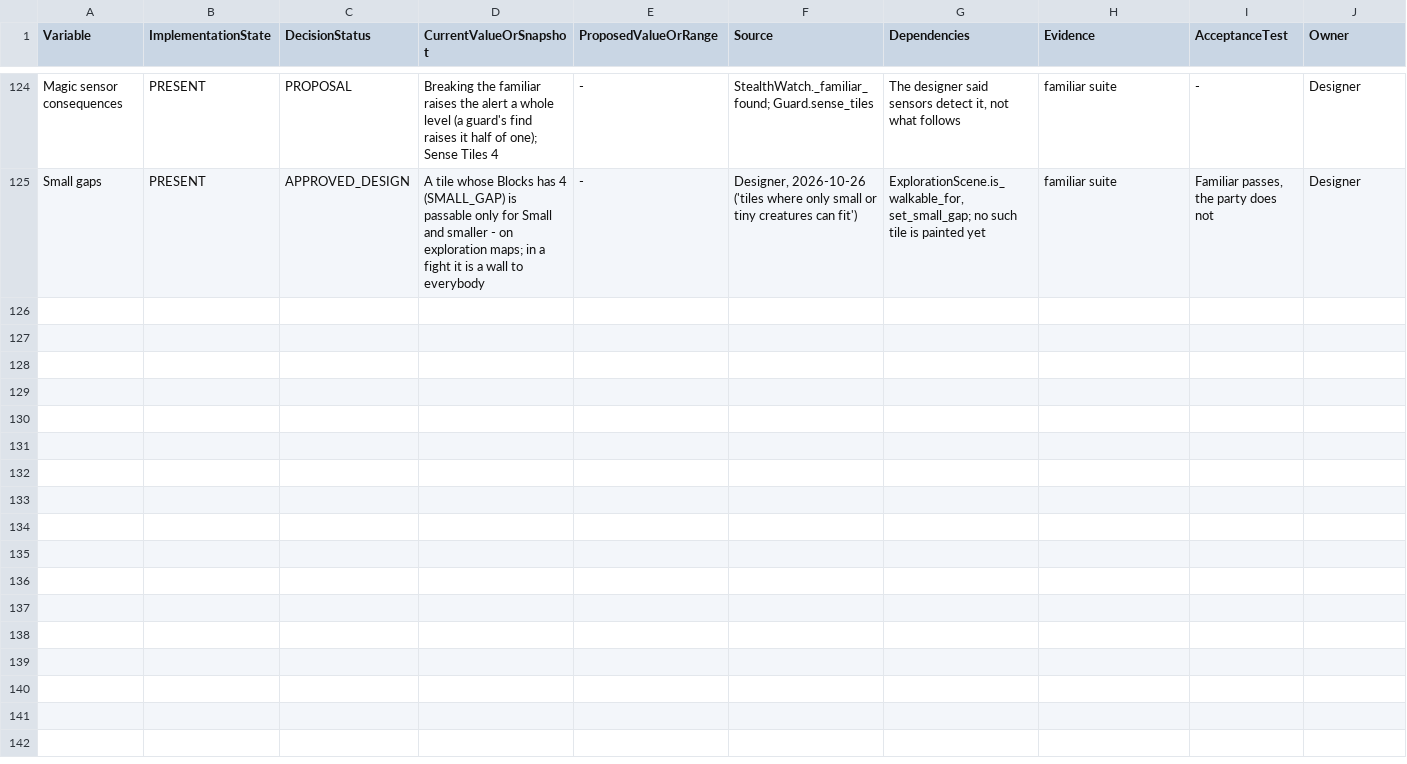
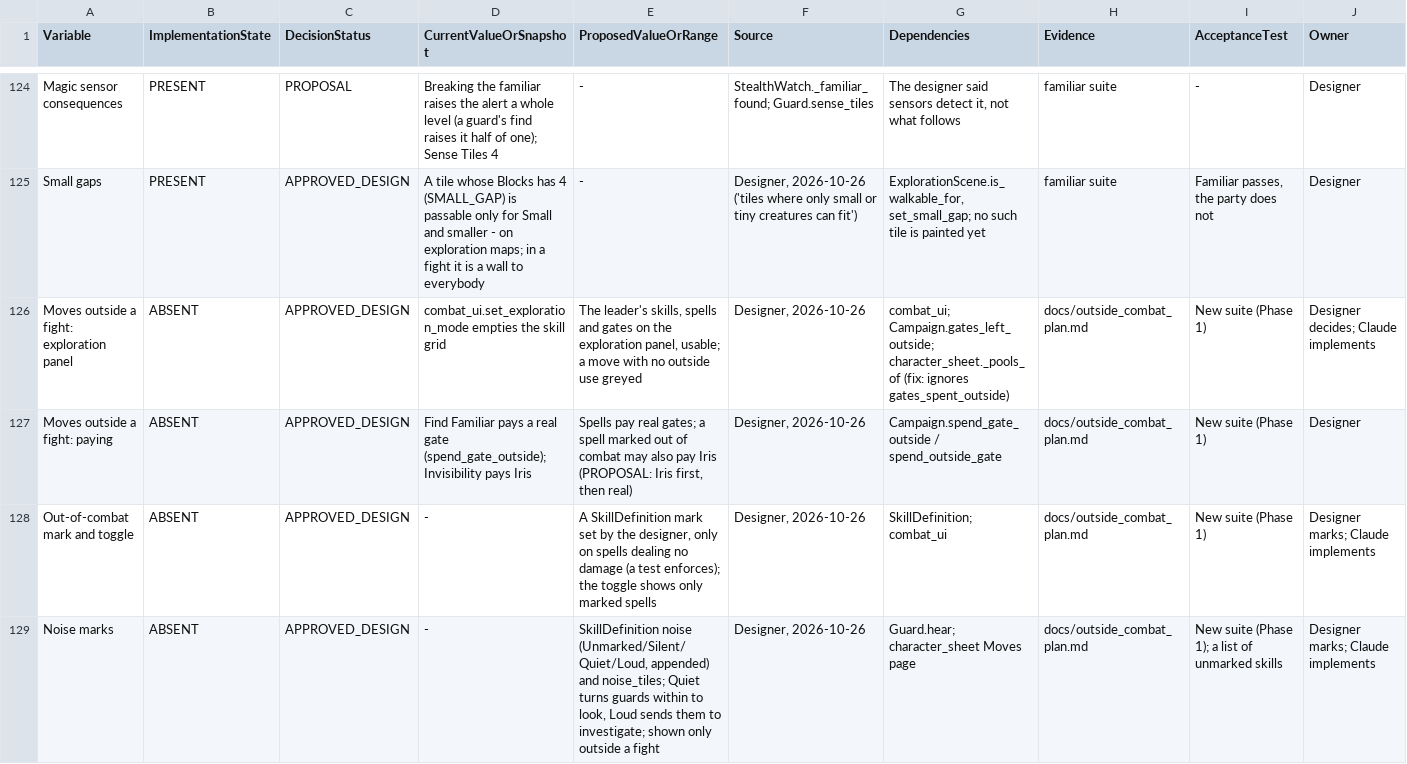
Before and after one commit to petrosleftsis-max/truthnukeproject, a CSV file: docs/design_status_ledger.csv, drawn as a sheet; only a part is shown, gaps mark what is left out; rows hold the shown columns only; the diff covers the shown part only; the diff names each change by its address in the sheet, - before the commit and + after, or states it on an @@ line.

```diff
--- a/docs/design_status_ledger.csv
+++ b/docs/design_status_ledger.csv
+row 126: Moves outside a fight: exploration panel | ABSENT | APPROVED_DESIGN | combat_ui.set_exploration_mode empties the skill grid | The leader's skills, spells and gates on the exploration panel, usable; a move with no outside use greyed | Designer, 2026-10-26 | combat_ui; Campaign.gates_left_outside; character_sheet._pools_of (fix: ignores gates_spent_outside) | docs/outside_combat_plan.md | New suite (Phase 1) | Designer decides; Claude implements
+row 127: Moves outside a fight: paying | ABSENT | APPROVED_DESIGN | Find Familiar pays a real gate (spend_gate_outside); Invisibility pays Iris | Spells pay real gates; a spell marked out of combat may also pay Iris (PROPOSAL: Iris first, then real) | Designer, 2026-10-26 | Campaign.spend_gate_outside / spend_outside_gate | docs/outside_combat_plan.md | New suite (Phase 1) | Designer
+row 128: Out-of-combat mark and toggle | ABSENT | APPROVED_DESIGN | - | A SkillDefinition mark set by the designer, only on spells dealing no damage (a test enforces); the toggle shows only marked spells | Designer, 2026-10-26 | SkillDefinition; combat_ui | docs/outside_combat_plan.md | New suite (Phase 1) | Designer marks; Claude implements
+row 129: Noise marks | ABSENT | APPROVED_DESIGN | - | SkillDefinition noise (Unmarked/Silent/Quiet/Loud, appended) and noise_tiles; Quiet turns guards within to look, Loud sends them to investigate; shown only outside a fight | Designer, 2026-10-26 | Guard.hear; character_sheet Moves page | docs/outside_combat_plan.md | New suite (Phase 1); a list of unmarked skills | Designer marks; Claude implements
```
Also changed, not shown: 3 added rows elsewhere in this file, 1 other file.
